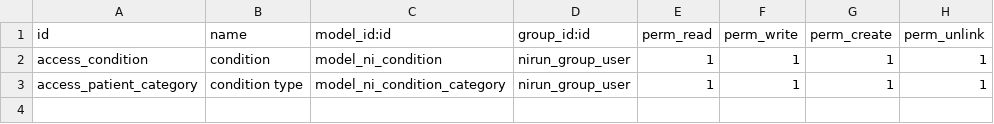
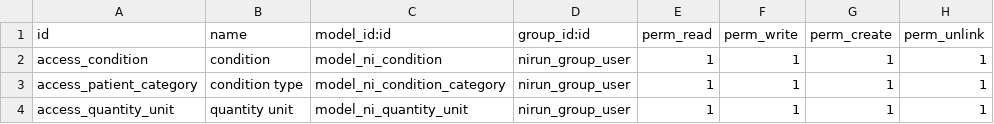
Before and after one commit to nirun-life/nirun, a CSV file: nirun/security/ir.model.access.csv, drawn as a sheet.

```diff
--- a/nirun/security/ir.model.access.csv
+++ b/nirun/security/ir.model.access.csv
@@ -3 +3,2 @@ access_condition,condition,model_ni_condition,nirun_group_user,1,1,1,1
 access_patient_category,condition type,model_ni_condition_category,nirun_group_user,1,1,1,1
+access_quantity_unit,quantity unit,model_ni_quantity_unit,nirun_group_user,1,1,1,1
```
Also changed, not shown: nirun_observation/data/ni.observation.reference.range.csv, nirun_observation/security/ir.model.access.csv, 20 other files.
